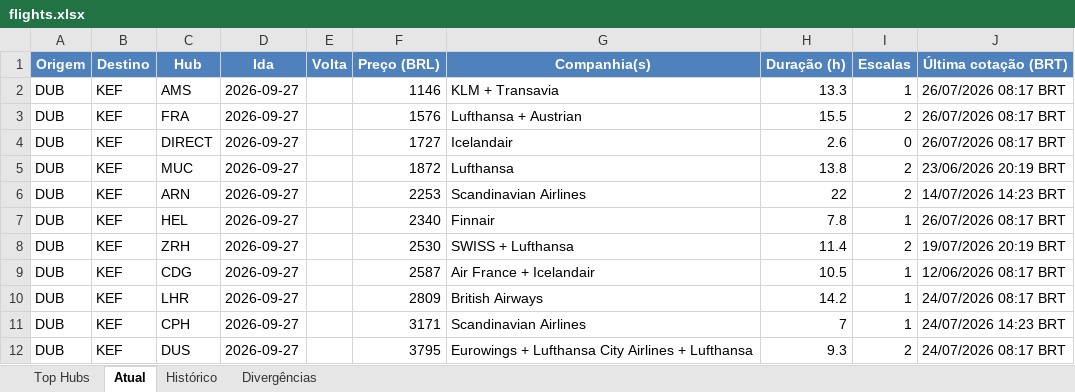
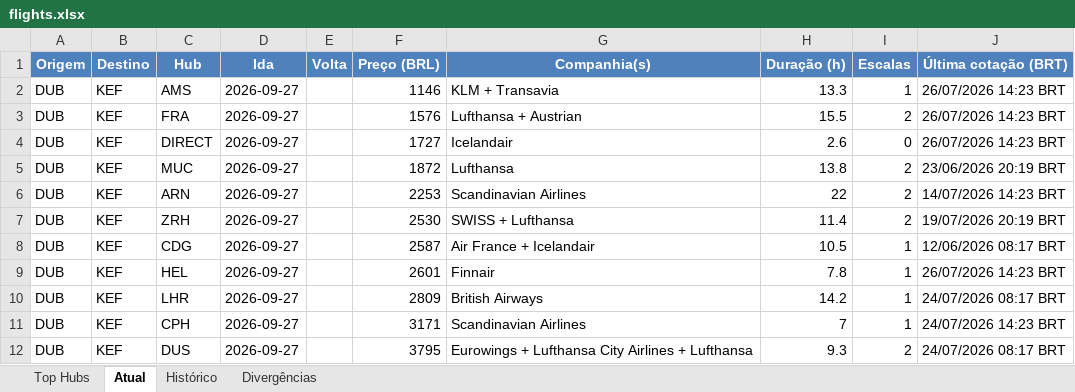
Before and after one commit to VoxJurTech/flight-monitor-dub-kef, an Excel workbook: docs/flights.xlsx, sheet Atual, drawn as a sheet; values as stored, in another font and other column widths than the file's, no borders; conditional formats not drawn; removed rows and columns are numbered as before the commit, all else as after; the diff names each change by its address in the sheet, - before the commit and + after, or states it on an @@ line.

```diff
--- a/docs/flights.xlsx (sheet Atual)
+++ b/docs/flights.xlsx (sheet Atual)
-J2:J4 (Última cotação (BRT)): 26/07/2026 08:17 BRT
+J2:J4 (Última cotação (BRT)): 26/07/2026 14:23 BRT
-row 7: DUB | KEF | HEL | 2026-09-27 |  | 2340 | Finnair | 7.8 | 1 | 26/07/2026 08:17 BRT
+row 9: DUB | KEF | HEL | 2026-09-27 |  | 2601 | Finnair | 7.8 | 1 | 26/07/2026 14:23 BRT
```
Also changed, not shown: sheet Top Hubs, sheet Histórico, 2 other files.
